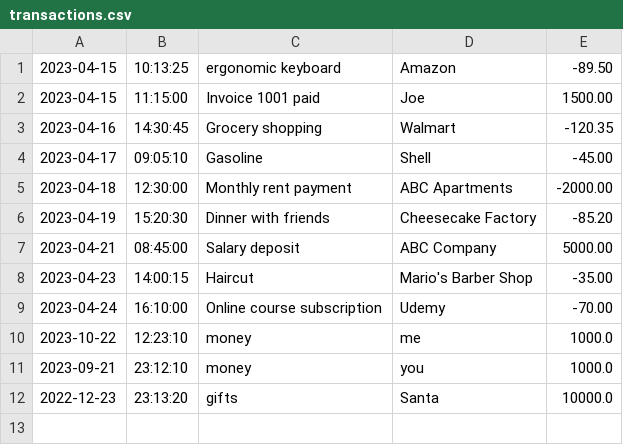
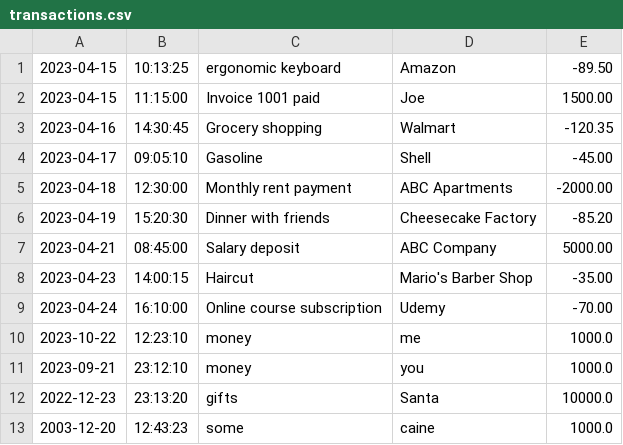
Before and after one commit to OnionWithLayers/financial-tracker, a CSV file: transactions.csv, drawn as a sheet.

```diff
--- a/transactions.csv
+++ b/transactions.csv
@@ -12 +12,2 @@
 2022-12-23|23:13:20|gifts|Santa|10000.0
+2003-12-20|12:43:23|some|caine|1000.0
```
Also changed, not shown: 1 other file.
